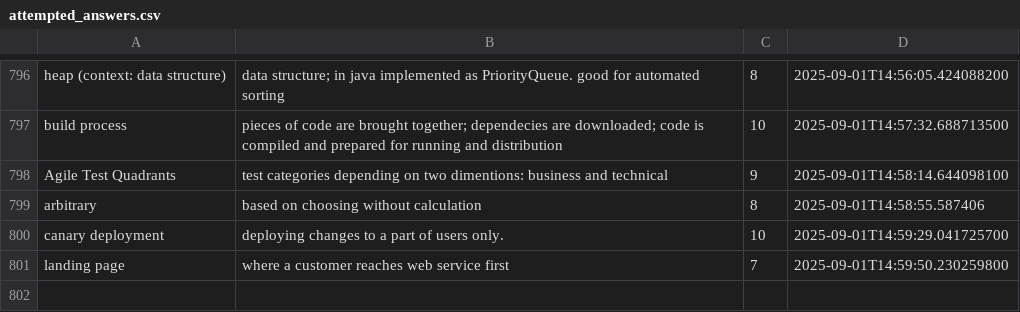
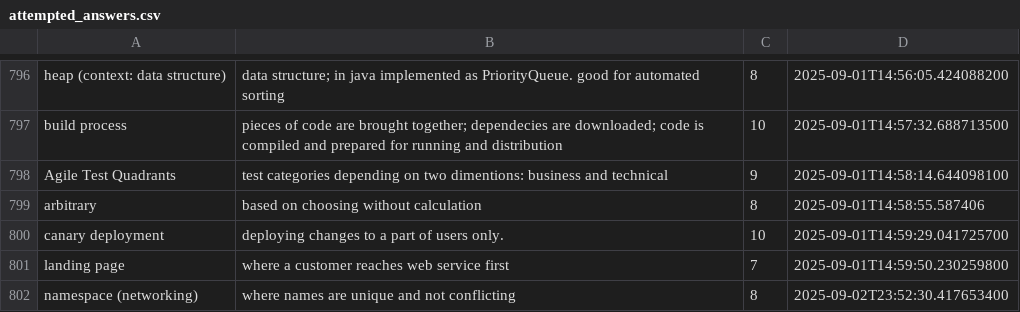
Before and after one commit to wishpath/one-liners, a CSV file: src/main/java/org/sa/storage/attempted_answers.csv, drawn as a sheet; only a part is shown, gaps mark what is left out.

```diff
--- a/src/main/java/org/sa/storage/attempted_answers.csv
+++ b/src/main/java/org/sa/storage/attempted_answers.csv
@@ -801 +801,2 @@ canary deployment,deploying changes to a part of users only.,10,2025-09-01T14:59
 landing page,where a customer reaches web service first,7,2025-09-01T14:59:50.230259800
+namespace (networking),where names are unique and not conflicting,8,2025-09-02T23:52:30.417653400
```
Also changed, not shown: 2 other files.
